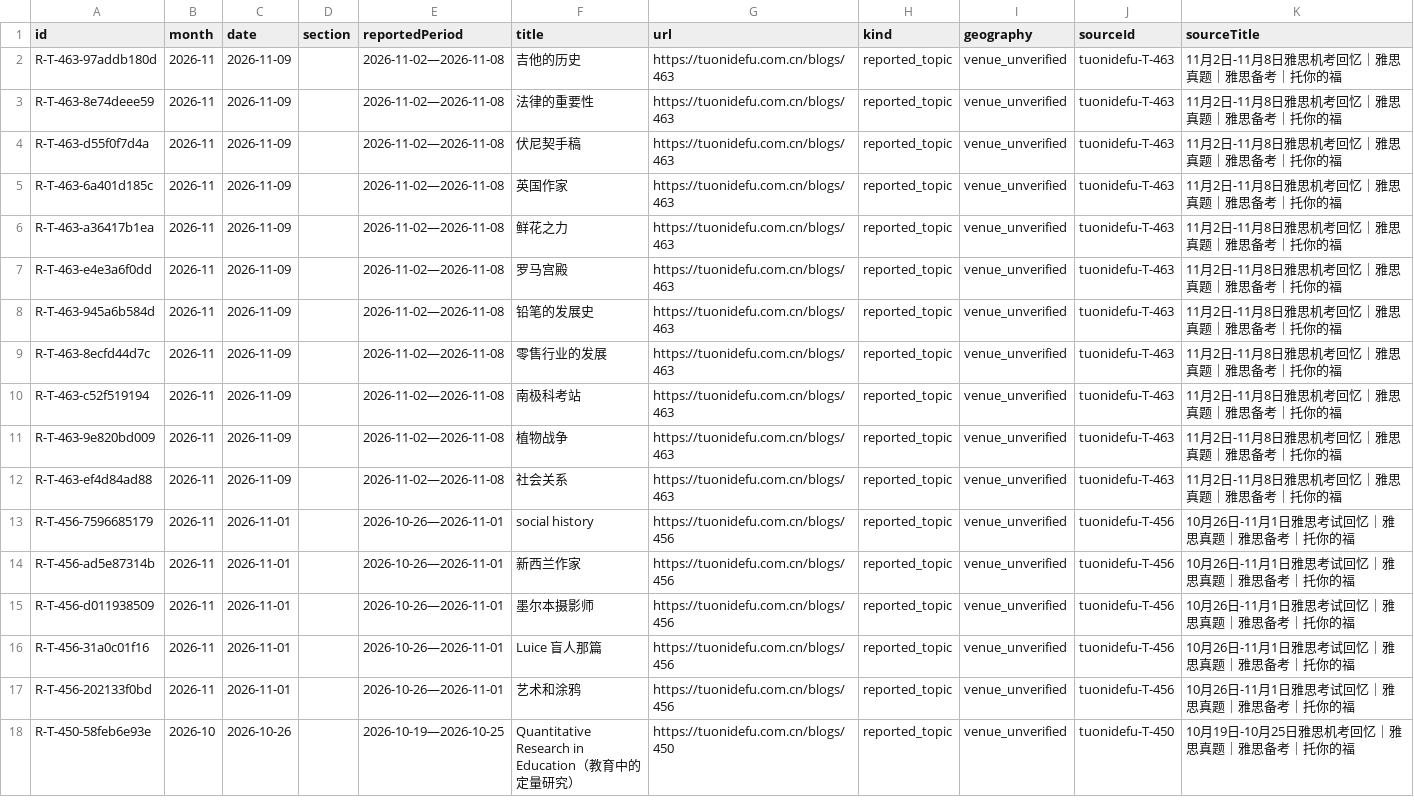
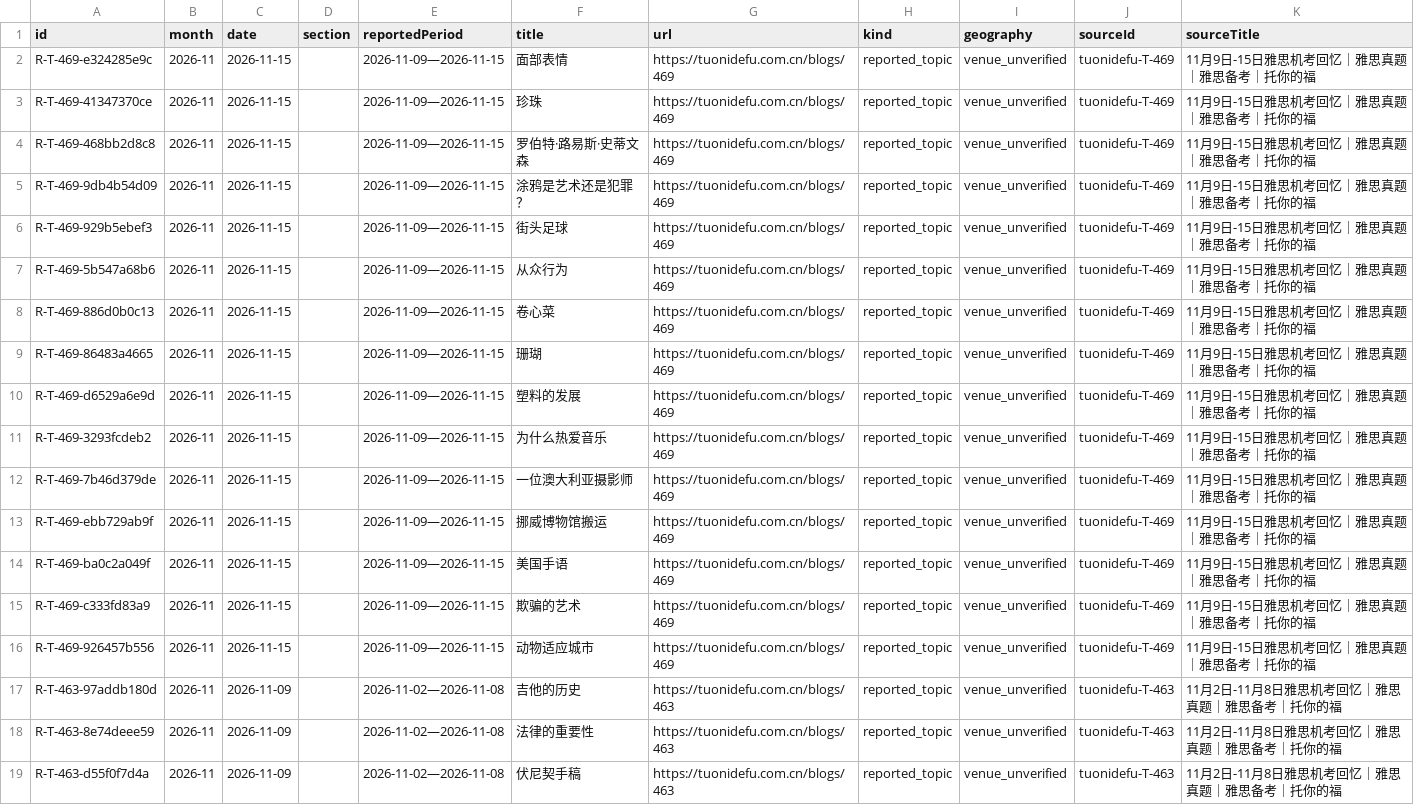
Before and after one commit to RoystonZheng/IELTSLivePracticeandCorrections, a CSV file: question-bank/current/reading.csv, drawn as a sheet; only a part is shown; the shorter side is filled out with more unchanged rows; the diff names each change by its address in the sheet, - before the commit and + after, or states it on an @@ line.

```diff
--- a/question-bank/current/reading.csv
+++ b/question-bank/current/reading.csv
+row 2: R-T-469-e324285e9c | 2026-11 | 2026-11-15 |  | 2026-11-09—2026-11-15 | 面部表情 | https://tuonidefu.com.cn/blogs/469 | reported_topic | venue_unverified | tuonidefu-T-469 | 11月9日-15日雅思机考回忆｜雅思真题｜雅思备考｜托你的福
+row 3: R-T-469-41347370ce | 2026-11 | 2026-11-15 |  | 2026-11-09—2026-11-15 | 珍珠 | https://tuonidefu.com.cn/blogs/469 | reported_topic | venue_unverified | tuonidefu-T-469 | 11月9日-15日雅思机考回忆｜雅思真题｜雅思备考｜托你的福
+row 4: R-T-469-468bb2d8c8 | 2026-11 | 2026-11-15 |  | 2026-11-09—2026-11-15 | 罗伯特·路易斯·史蒂文森 | https://tuonidefu.com.cn/blogs/469 | reported_topic | venue_unverified | tuonidefu-T-469 | 11月9日-15日雅思机考回忆｜雅思真题｜雅思备考｜托你的福
+row 5: R-T-469-9db4b54d09 | 2026-11 | 2026-11-15 |  | 2026-11-09—2026-11-15 | 涂鸦是艺术还是犯罪？ | https://tuonidefu.com.cn/blogs/469 | reported_topic | venue_unverified | tuonidefu-T-469 | 11月9日-15日雅思机考回忆｜雅思真题｜雅思备考｜托你的福
+row 6: R-T-469-929b5ebef3 | 2026-11 | 2026-11-15 |  | 2026-11-09—2026-11-15 | 街头足球 | https://tuonidefu.com.cn/blogs/469 | reported_topic | venue_unverified | tuonidefu-T-469 | 11月9日-15日雅思机考回忆｜雅思真题｜雅思备考｜托你的福
+row 7: R-T-469-5b547a68b6 | 2026-11 | 2026-11-15 |  | 2026-11-09—2026-11-15 | 从众行为 | https://tuonidefu.com.cn/blogs/469 | reported_topic | venue_unverified | tuonidefu-T-469 | 11月9日-15日雅思机考回忆｜雅思真题｜雅思备考｜托你的福
+row 8: R-T-469-886d0b0c13 | 2026-11 | 2026-11-15 |  | 2026-11-09—2026-11-15 | 卷心菜 | https://tuonidefu.com.cn/blogs/469 | reported_topic | venue_unverified | tuonidefu-T-469 | 11月9日-15日雅思机考回忆｜雅思真题｜雅思备考｜托你的福
+row 9: R-T-469-86483a4665 | 2026-11 | 2026-11-15 |  | 2026-11-09—2026-11-15 | 珊瑚 | https://tuonidefu.com.cn/blogs/469 | reported_topic | venue_unverified | tuonidefu-T-469 | 11月9日-15日雅思机考回忆｜雅思真题｜雅思备考｜托你的福
+row 10: R-T-469-d6529a6e9d | 2026-11 | 2026-11-15 |  | 2026-11-09—2026-11-15 | 塑料的发展 | https://tuonidefu.com.cn/blogs/469 | reported_topic | venue_unverified | tuonidefu-T-469 | 11月9日-15日雅思机考回忆｜雅思真题｜雅思备考｜托你的福
+row 11: R-T-469-3293fcdeb2 | 2026-11 | 2026-11-15 |  | 2026-11-09—2026-11-15 | 为什么热爱音乐 | https://tuonidefu.com.cn/blogs/469 | reported_topic | venue_unverified | tuonidefu-T-469 | 11月9日-15日雅思机考回忆｜雅思真题｜雅思备考｜托你的福
+row 12: R-T-469-7b46d379de | 2026-11 | 2026-11-15 |  | 2026-11-09—2026-11-15 | 一位澳大利亚摄影师 | https://tuonidefu.com.cn/blogs/469 | reported_topic | venue_unverified | tuonidefu-T-469 | 11月9日-15日雅思机考回忆｜雅思真题｜雅思备考｜托你的福
+row 13: R-T-469-ebb729ab9f | 2026-11 | 2026-11-15 |  | 2026-11-09—2026-11-15 | 挪威博物馆搬运 | https://tuonidefu.com.cn/blogs/469 | reported_topic | venue_unverified | tuonidefu-T-469 | 11月9日-15日雅思机考回忆｜雅思真题｜雅思备考｜托你的福
+row 14: R-T-469-ba0c2a049f | 2026-11 | 2026-11-15 |  | 2026-11-09—2026-11-15 | 美国手语 | https://tuonidefu.com.cn/blogs/469 | reported_topic | venue_unverified | tuonidefu-T-469 | 11月9日-15日雅思机考回忆｜雅思真题｜雅思备考｜托你的福
+row 15: R-T-469-c333fd83a9 | 2026-11 | 2026-11-15 |  | 2026-11-09—2026-11-15 | 欺骗的艺术 | https://tuonidefu.com.cn/blogs/469 | reported_topic | venue_unverified | tuonidefu-T-469 | 11月9日-15日雅思机考回忆｜雅思真题｜雅思备考｜托你的福
+row 16: R-T-469-926457b556 | 2026-11 | 2026-11-15 |  | 2026-11-09—2026-11-15 | 动物适应城市 | https://tuonidefu.com.cn/blogs/469 | reported_topic | venue_unverified | tuonidefu-T-469 | 11月9日-15日雅思机考回忆｜雅思真题｜雅思备考｜托你的福
```
Also changed, not shown: question-bank/current/recallLeads.csv, 3 other files.
